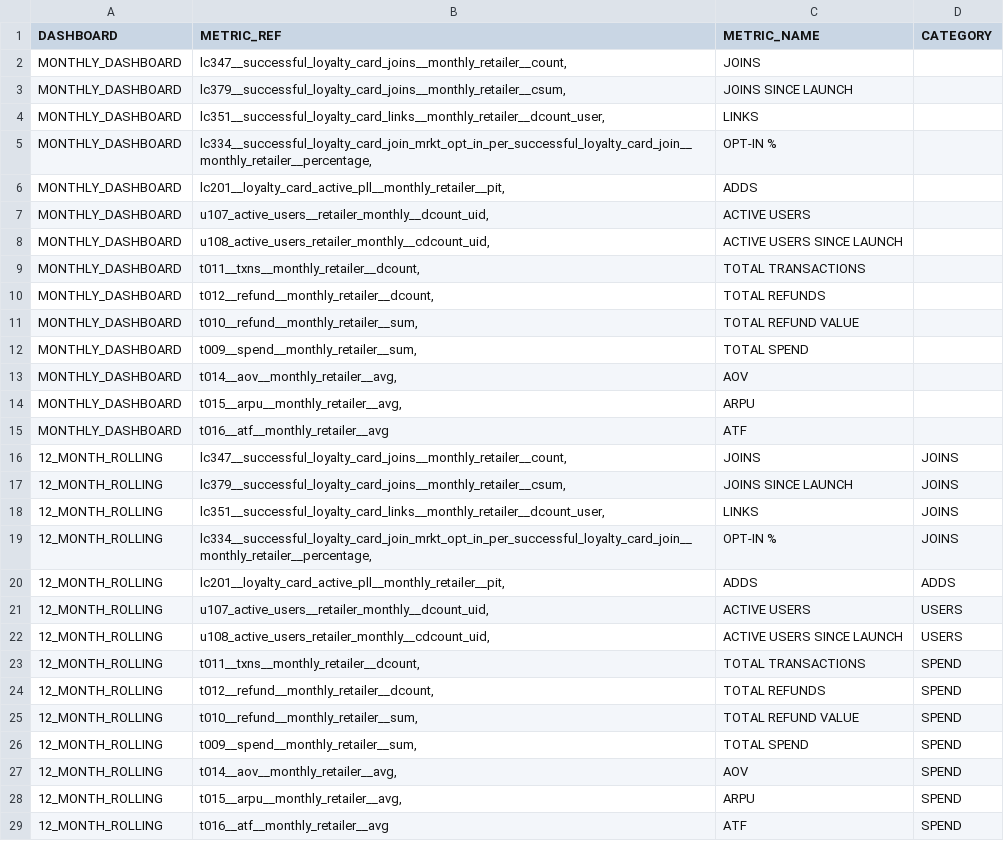
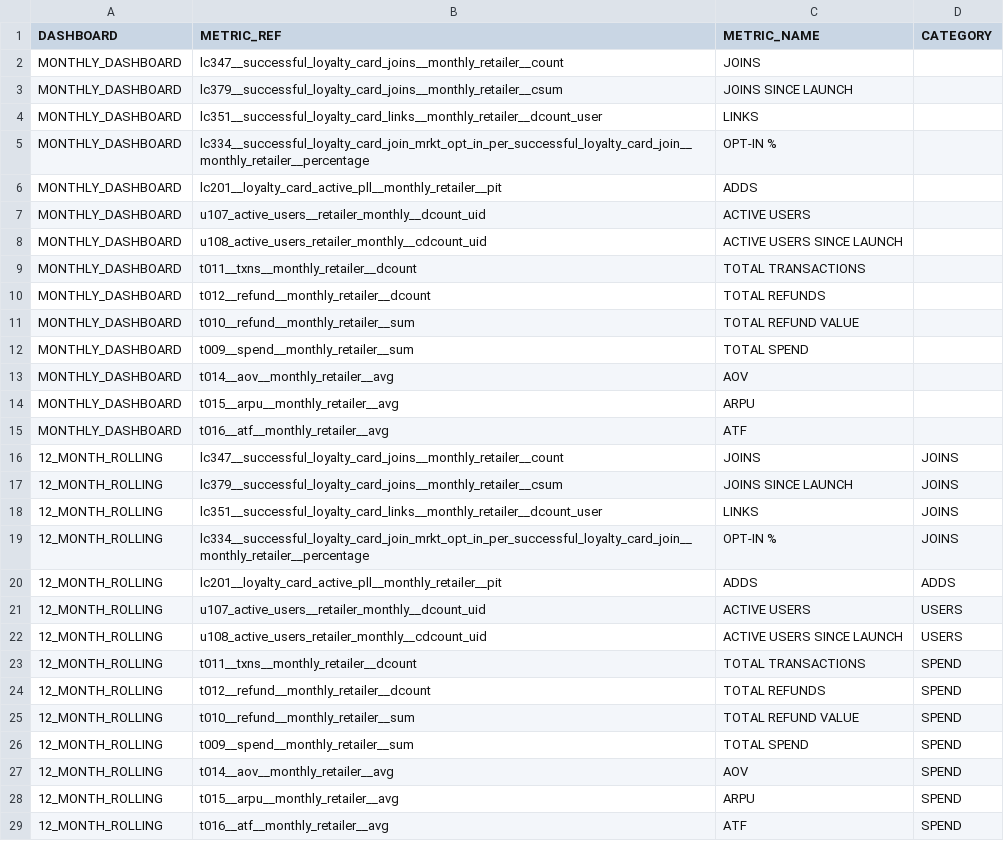
Before and after one commit to zyntrixio/data-warehouse, a CSV file: data-warehouse/Bink/seeds/retailer/stonegate_ref_file.csv, drawn as a sheet; the diff names each change by its address in the sheet, - before the commit and + after, or states it on an @@ line.

Commit message:
fixed seed file

```diff
--- a/data-warehouse/Bink/seeds/retailer/stonegate_ref_file.csv
+++ b/data-warehouse/Bink/seeds/retailer/stonegate_ref_file.csv
-B2 (METRIC_REF): lc347__successful_loyalty_card_joins__monthly_retailer__count,
+B2 (METRIC_REF): lc347__successful_loyalty_card_joins__monthly_retailer__count
-B3 (METRIC_REF): lc379__successful_loyalty_card_joins__monthly_retailer__csum,
+B3 (METRIC_REF): lc379__successful_loyalty_card_joins__monthly_retailer__csum
-B4 (METRIC_REF): lc351__successful_loyalty_card_links__monthly_retailer__dcount_user,
+B4 (METRIC_REF): lc351__successful_loyalty_card_links__monthly_retailer__dcount_user
-B5 (METRIC_REF): lc334__successful_loyalty_card_join_mrkt_opt_in_per_successful_loyalty_card_join__monthly_retailer__percentage,
+B5 (METRIC_REF): lc334__successful_loyalty_card_join_mrkt_opt_in_per_successful_loyalty_card_join__monthly_retailer__percentage
-B6 (METRIC_REF): lc201__loyalty_card_active_pll__monthly_retailer__pit,
+B6 (METRIC_REF): lc201__loyalty_card_active_pll__monthly_retailer__pit
-B7 (METRIC_REF): u107_active_users__retailer_monthly__dcount_uid,
+B7 (METRIC_REF): u107_active_users__retailer_monthly__dcount_uid
-B8 (METRIC_REF): u108_active_users_retailer_monthly__cdcount_uid,
+B8 (METRIC_REF): u108_active_users_retailer_monthly__cdcount_uid
-B9 (METRIC_REF): t011__txns__monthly_retailer__dcount,
+B9 (METRIC_REF): t011__txns__monthly_retailer__dcount
-B10 (METRIC_REF): t012__refund__monthly_retailer__dcount,
+B10 (METRIC_REF): t012__refund__monthly_retailer__dcount
-B11 (METRIC_REF): t010__refund__monthly_retailer__sum,
+B11 (METRIC_REF): t010__refund__monthly_retailer__sum
-B12 (METRIC_REF): t009__spend__monthly_retailer__sum,
+B12 (METRIC_REF): t009__spend__monthly_retailer__sum
-B13 (METRIC_REF): t014__aov__monthly_retailer__avg,
+B13 (METRIC_REF): t014__aov__monthly_retailer__avg
-B14 (METRIC_REF): t015__arpu__monthly_retailer__avg,
+B14 (METRIC_REF): t015__arpu__monthly_retailer__avg
-B16 (METRIC_REF): lc347__successful_loyalty_card_joins__monthly_retailer__count,
+B16 (METRIC_REF): lc347__successful_loyalty_card_joins__monthly_retailer__count
-B17 (METRIC_REF): lc379__successful_loyalty_card_joins__monthly_retailer__csum,
+B17 (METRIC_REF): lc379__successful_loyalty_card_joins__monthly_retailer__csum
-B18 (METRIC_REF): lc351__successful_loyalty_card_links__monthly_retailer__dcount_user,
+B18 (METRIC_REF): lc351__successful_loyalty_card_links__monthly_retailer__dcount_user
-B19 (METRIC_REF): lc334__successful_loyalty_card_join_mrkt_opt_in_per_successful_loyalty_card_join__monthly_retailer__percentage,
+B19 (METRIC_REF): lc334__successful_loyalty_card_join_mrkt_opt_in_per_successful_loyalty_card_join__monthly_retailer__percentage
-B20 (METRIC_REF): lc201__loyalty_card_active_pll__monthly_retailer__pit,
+B20 (METRIC_REF): lc201__loyalty_card_active_pll__monthly_retailer__pit
-B21 (METRIC_REF): u107_active_users__retailer_monthly__dcount_uid,
+B21 (METRIC_REF): u107_active_users__retailer_monthly__dcount_uid
-B22 (METRIC_REF): u108_active_users_retailer_monthly__cdcount_uid,
+B22 (METRIC_REF): u108_active_users_retailer_monthly__cdcount_uid
-B23 (METRIC_REF): t011__txns__monthly_retailer__dcount,
+B23 (METRIC_REF): t011__txns__monthly_retailer__dcount
-B24 (METRIC_REF): t012__refund__monthly_retailer__dcount,
+B24 (METRIC_REF): t012__refund__monthly_retailer__dcount
-B25 (METRIC_REF): t010__refund__monthly_retailer__sum,
+B25 (METRIC_REF): t010__refund__monthly_retailer__sum
-B26 (METRIC_REF): t009__spend__monthly_retailer__sum,
+B26 (METRIC_REF): t009__spend__monthly_retailer__sum
-B27 (METRIC_REF): t014__aov__monthly_retailer__avg,
+B27 (METRIC_REF): t014__aov__monthly_retailer__avg
-B28 (METRIC_REF): t015__arpu__monthly_retailer__avg,
+B28 (METRIC_REF): t015__arpu__monthly_retailer__avg
```
